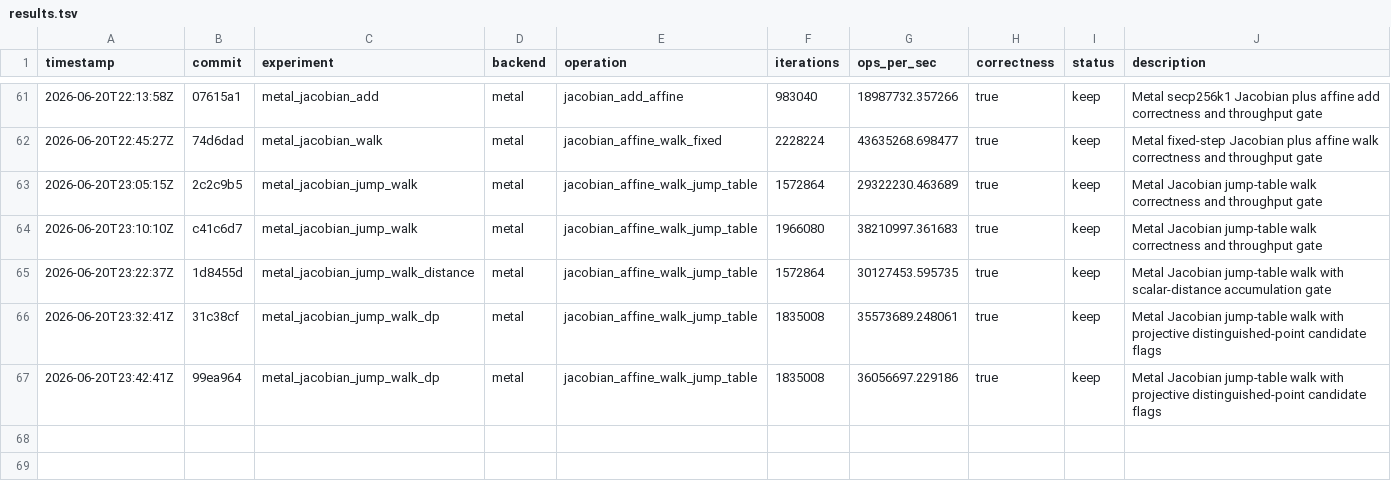
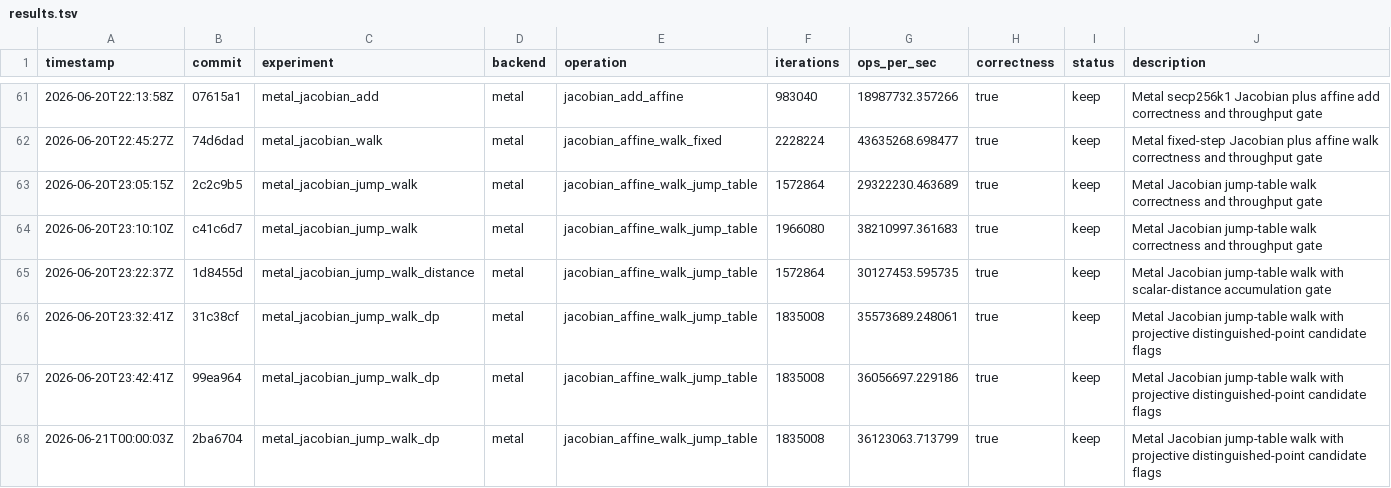
Before and after one commit to metaforismo/RCKangaroo-MT, a TSV file: autoresearch/results.tsv, drawn as a sheet; only a part is shown, gaps mark what is left out.

Commit message:
perf: record Metal jump index base gain

```diff
--- a/autoresearch/results.tsv
+++ b/autoresearch/results.tsv
@@ -67 +67,2 @@ timestamp	commit	experiment	backend	operation	iterations	ops_per_sec	correctness
 2026-06-20T23:42:41Z	99ea964	metal_jacobian_jump_walk_dp	metal	jacobian_affine_walk_jump_table	1835008	36056697.229186	true	keep	Metal Jacobian jump-table walk with projective distinguished-point candidate flags
+2026-06-21T00:00:03Z	2ba6704	metal_jacobian_jump_walk_dp	metal	jacobian_affine_walk_jump_table	1835008	36123063.713799	true	keep	Metal Jacobian jump-table walk with projective distinguished-point candidate flags
```
Also changed, not shown: 2 other files.
